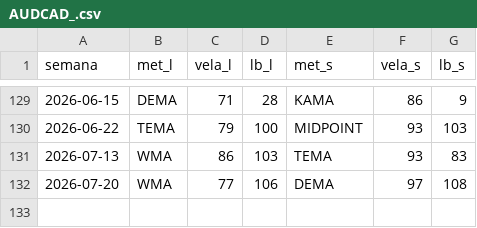
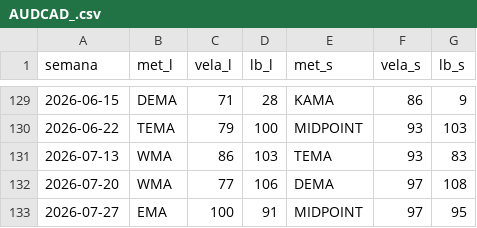
Before and after one commit to Angel-Arevalo/MT5conection, a CSV file: Backtest/pre_calc/AUDCAD_.csv, drawn as a sheet; only a part is shown, gaps mark what is left out; the diff names each change by its address in the sheet, - before the commit and + after, or states it on an @@ line.

Commit message:
Update AUDCAD_.csv with new data entries
Added new data entries for AUDCAD currency pair.

```diff
--- a/Backtest/pre_calc/AUDCAD_.csv
+++ b/Backtest/pre_calc/AUDCAD_.csv
+row 133: 2026-07-27 | EMA | 100 | 91 | MIDPOINT | 97 | 95
```
